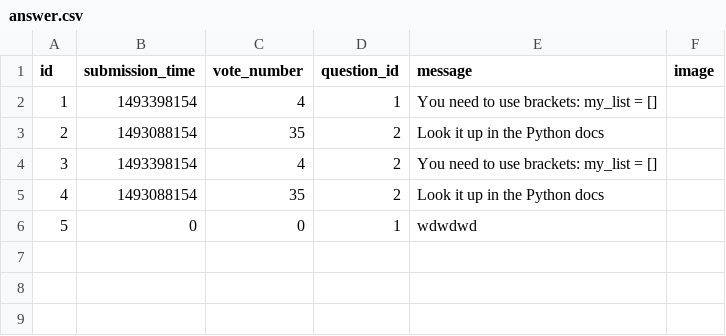
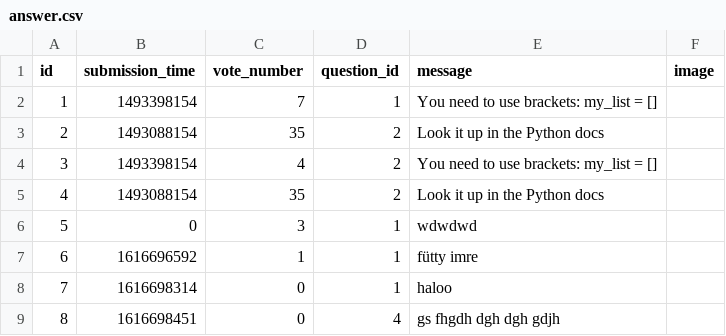
Before and after one commit to CodecoolGlobal/ask-mate-1-python-kovacsalex95, a CSV file: model/data/answer.csv, drawn as a sheet.

```diff
--- a/model/data/answer.csv
+++ b/model/data/answer.csv
@@ -1,3 +1,3 @@
 id,submission_time,vote_number,question_id,message,image
-1,1493398154,4,1,You need to use brackets: my_list = [],
+1,1493398154,7,1,You need to use brackets: my_list = [],
 2,1493088154,35,2,Look it up in the Python docs,
@@ -5,2 +5,5 @@ id,submission_time,vote_number,question_id,message,image
 4,1493088154,35,2,Look it up in the Python docs,
-5,0,0,1,      wdwdwd          ,
+5,0,3,1,      wdwdwd          ,
+6,1616696592,1,1,fütty imre,
+7,1616698314,0,1,haloo,
+8,1616698451,0,4,gs fhgdh dgh dgh gdjh,
```
Also changed, not shown: model/data/question.csv, 6 other files.
